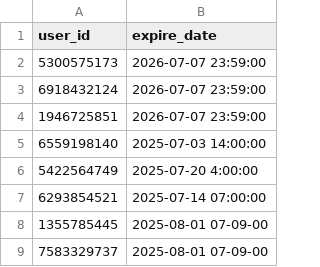
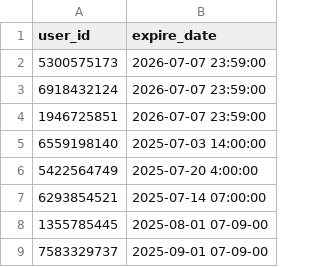
Before and after one commit to ax8n/resute, a CSV file: access.csv, drawn as a sheet.

Commit message:
Update access.csv

```diff
--- a/access.csv
+++ b/access.csv
@@ -8,2 +8,2 @@ user_id,expire_date
 1355785445,2025-08-01 07-09-00
-7583329737,2025-08-01 07-09-00
+7583329737,2025-09-01 07-09-00
```
